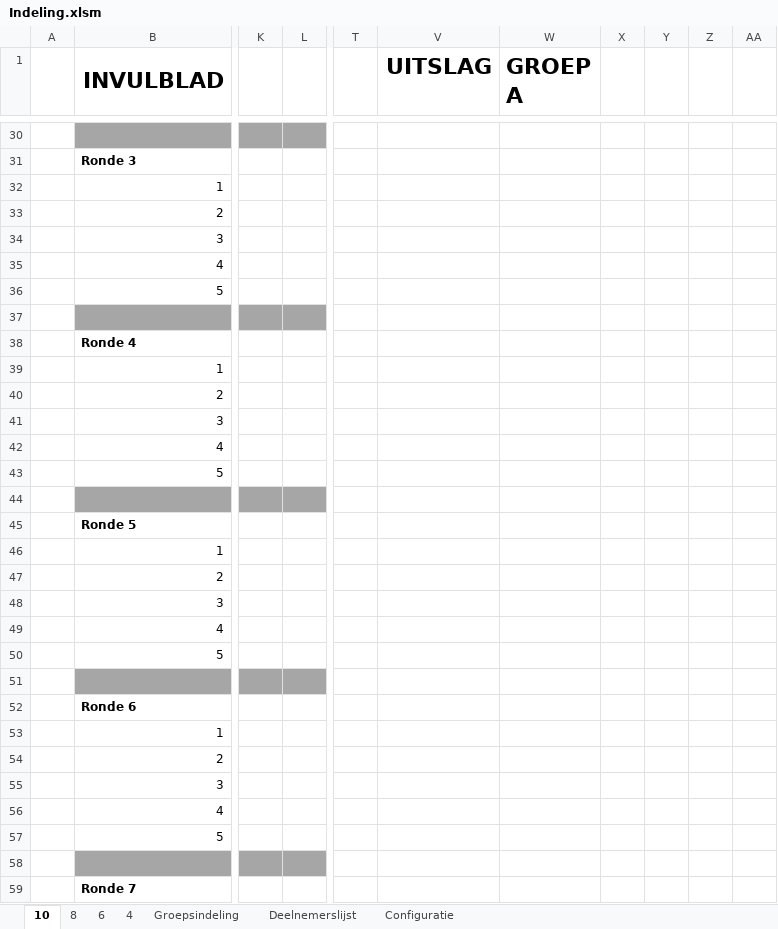
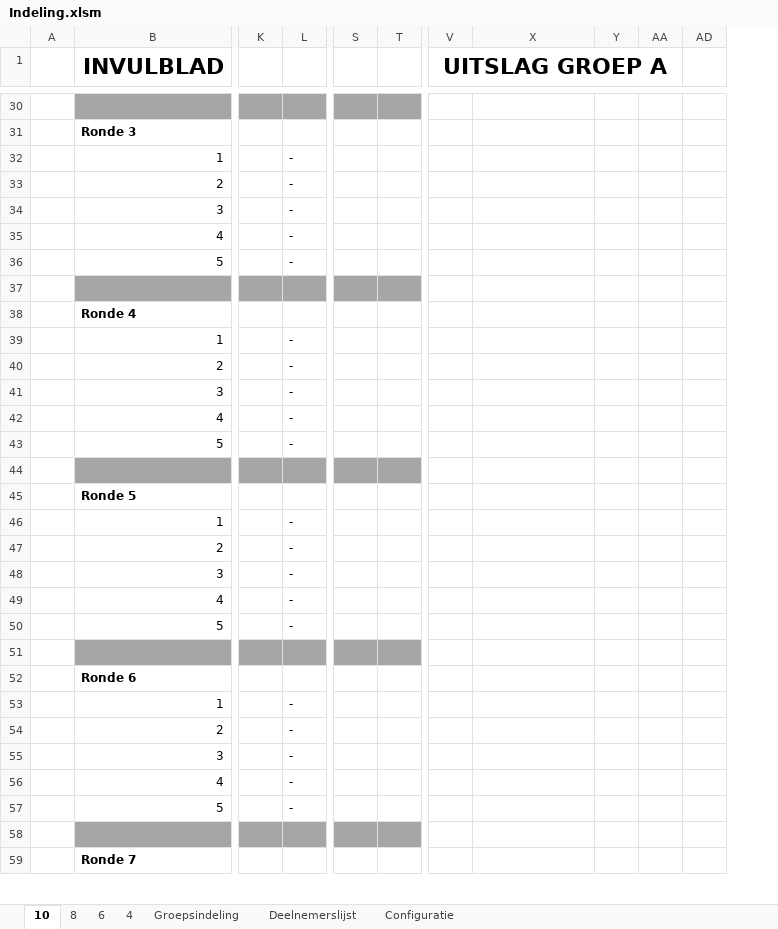
Before and after one commit to lmeulen/IJSCO_UI, an Excel workbook: IJSCO_app/Indeling.xlsm, sheet 10, drawn as a sheet; only a part is shown, gaps mark what is left out; values as stored, in another font and other column widths than the file's, no borders; charts and pictures and conditional formats not drawn; removed rows and columns are numbered as before the commit, all else as after; the diff covers the shown part only; the diff names each change by its address in the sheet, - before the commit and + after, or states it on an @@ line.

```diff
--- a/IJSCO_app/Indeling.xlsm (sheet 10)
+++ b/IJSCO_app/Indeling.xlsm (sheet 10)
+column S, empty
+column T, empty
@@ column W (GROEP A) hidden, empty @@
-column Y, empty
@@ column Z hidden, empty @@
@@ column AD unhidden, empty @@
-V1: (empty)
+V1: UITSLAG GROEP A
+V1:AA1 merged
-X1: UITSLAG
+X1: (empty)
-L32:L36: (empty)
+L32:L36: -
-L39:L43: (empty)
+L39:L43: -
-L46:L50: (empty)
+L46:L50: -
-L53:L57: (empty)
+L53:L57: -
```
Also changed, not shown: 10 added rows, 10 removed rows and 27 edited cells elsewhere in this sheet, sheet 6, sheet 8, sheet 4, formulas that keep their value, hidden cells, charts or pictures.
